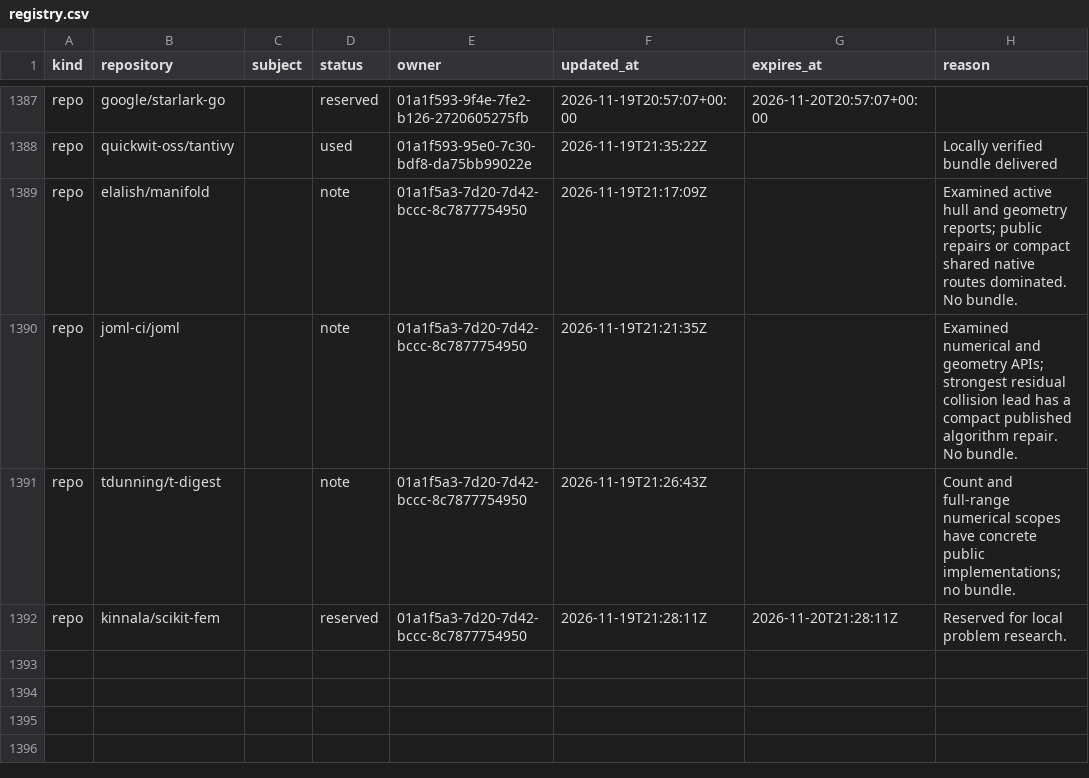
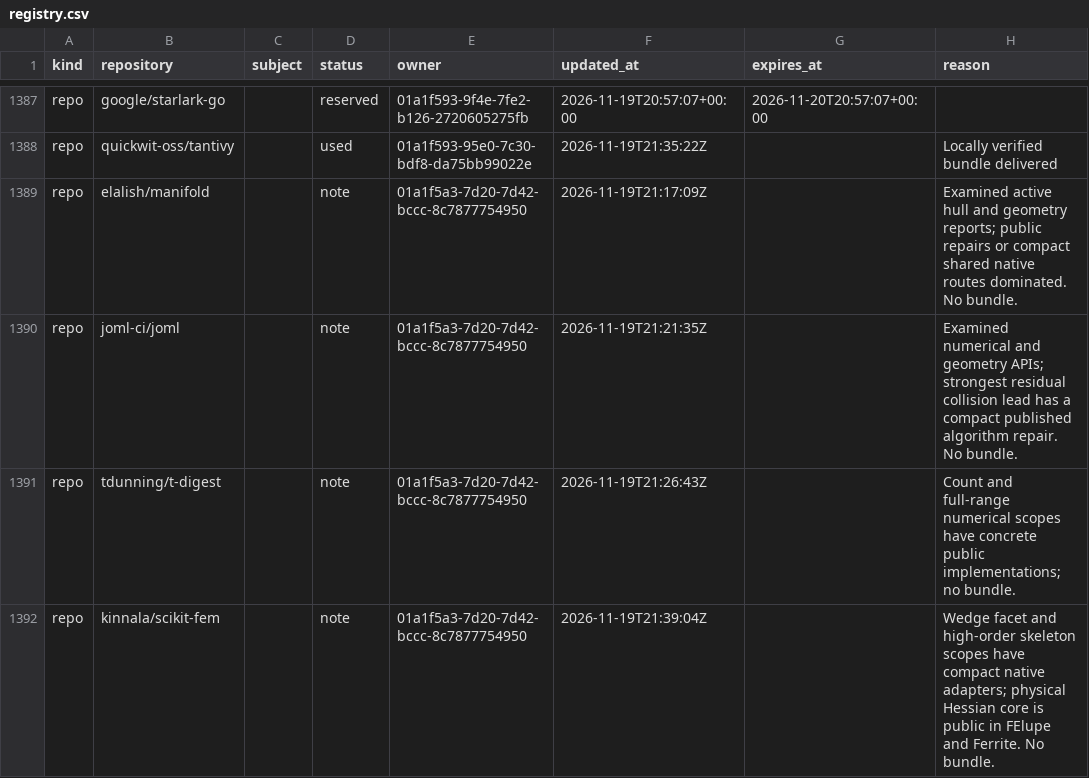
Before and after one commit to samridh-girdhar/disallowed-repos, a CSV file: registry.csv, drawn as a sheet; only a part is shown, gaps mark what is left out; the diff names each change by its address in the sheet, - before the commit and + after, or states it on an @@ line.

Commit message:
Release scikit-fem research reservation

```diff
--- a/registry.csv
+++ b/registry.csv
-D1392 (status): reserved
+D1392 (status): note
-F1392 (updated_at): 2026-11-19T21:28:11Z
+F1392 (updated_at): 2026-11-19T21:39:04Z
-G1392 (expires_at): 2026-11-20T21:28:11Z
+G1392 (expires_at): (empty)
-H1392 (reason): Reserved for local problem research.
+H1392 (reason): Wedge facet and high-order skeleton scopes have compact native adapters; physical Hessian core is public in FElupe and Ferrite. No bundle.
```
